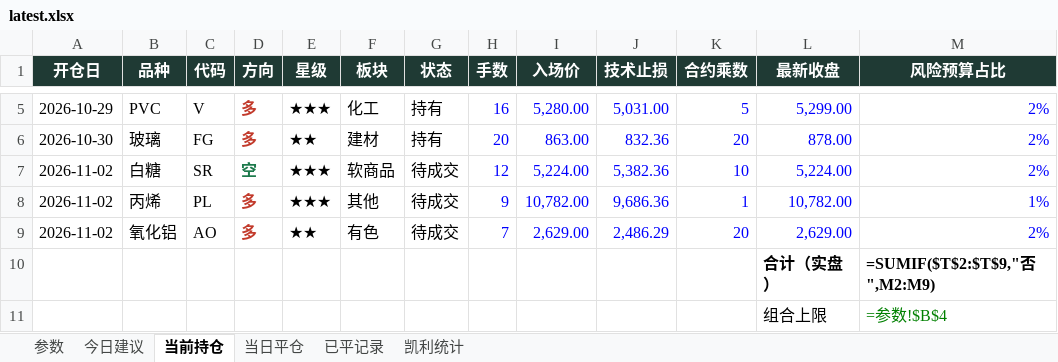
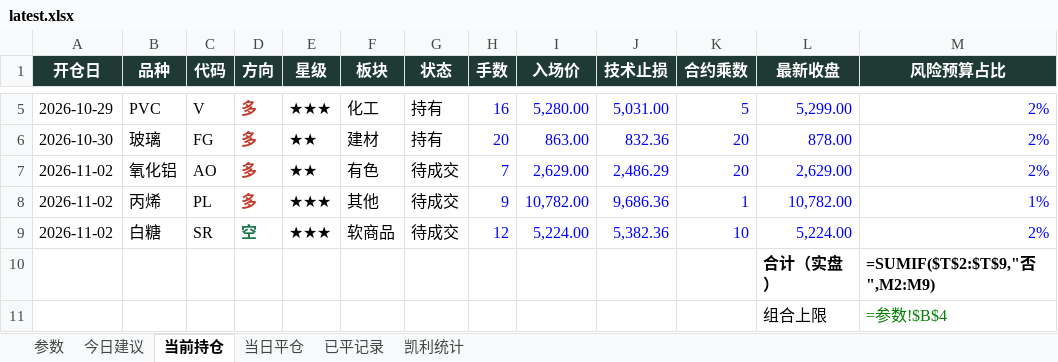
Before and after one commit to yuherantrader-glitch/futures-board, an Excel workbook: latest.xlsx, sheet 当前持仓, drawn as a sheet; only a part is shown, gaps mark what is left out; values as stored, in another font and other column widths than the file's, no borders; formulas without a stored value are shown as written; the diff names each change by its address in the sheet, - before the commit and + after, or states it on an @@ line.

```diff
--- a/latest.xlsx (sheet 当前持仓)
+++ b/latest.xlsx (sheet 当前持仓)
-B7 (品种): 白糖
+B7 (品种): 氧化铝
-C7 (代码): SR
+C7 (代码): AO
-D7 (方向): 空
+D7 (方向): 多
-D7 text colour: #1D7A4C
+D7 text colour: #C23A2B
-E7 (星级): ★★★
+E7 (星级): ★★
-F7 (板块): 软商品
+F7 (板块): 有色
-H7 (手数): 12
+H7 (手数): 7
-I7 (入场价): 5,224.00
+I7 (入场价): 2,629.00
-J7 (技术止损): 5,382.36
+J7 (技术止损): 2,486.29
-K7 (合约乘数): 10
+K7 (合约乘数): 20
-L7 (最新收盘): 5,224.00
+L7 (最新收盘): 2,629.00
-B9 (品种): 氧化铝
+B9 (品种): 白糖
-C9 (代码): AO
+C9 (代码): SR
-D9 (方向): 多
+D9 (方向): 空
-D9 text colour: #C23A2B
+D9 text colour: #1D7A4C
-E9 (星级): ★★
+E9 (星级): ★★★
-F9 (板块): 有色
+F9 (板块): 软商品
-H9 (手数): 7
+H9 (手数): 12
-I9 (入场价): 2,629.00
+I9 (入场价): 5,224.00
-J9 (技术止损): 2,486.29
+J9 (技术止损): 5,382.36
-K9 (合约乘数): 20
+K9 (合约乘数): 10
-L9 (最新收盘): 2,629.00
+L9 (最新收盘): 5,224.00
```
Also changed, not shown: sheet 参数, 4 other files.
